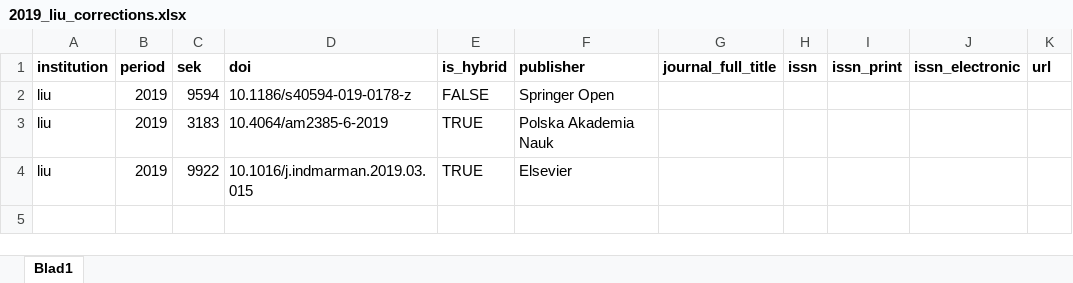
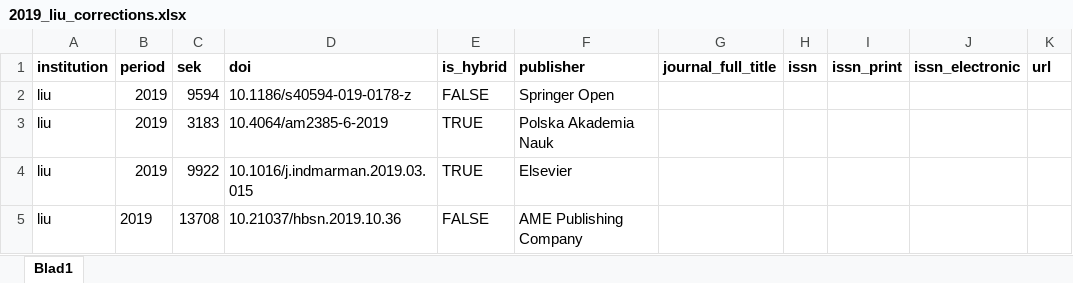
Before and after one commit to Kungbib/openapc-se, an Excel workbook: data/liu/original_data/2019_liu_corrections.xlsx, sheet Blad1, drawn as a sheet; values as stored, in another font and other column widths than the file's, no borders; the diff names each change by its address in the sheet, - before the commit and + after, or states it on an @@ line.

Commit message:
added liu, mdh, his 2020 data. Some more corrections.

```diff
--- a/data/liu/original_data/2019_liu_corrections.xlsx (sheet Blad1)
+++ b/data/liu/original_data/2019_liu_corrections.xlsx (sheet Blad1)
+row 5: liu | 2019 | 13708 | 10.21037/hbsn.2019.10.36 | FALSE | AME Publishing Company
```
Also changed, not shown: 41 other files.
